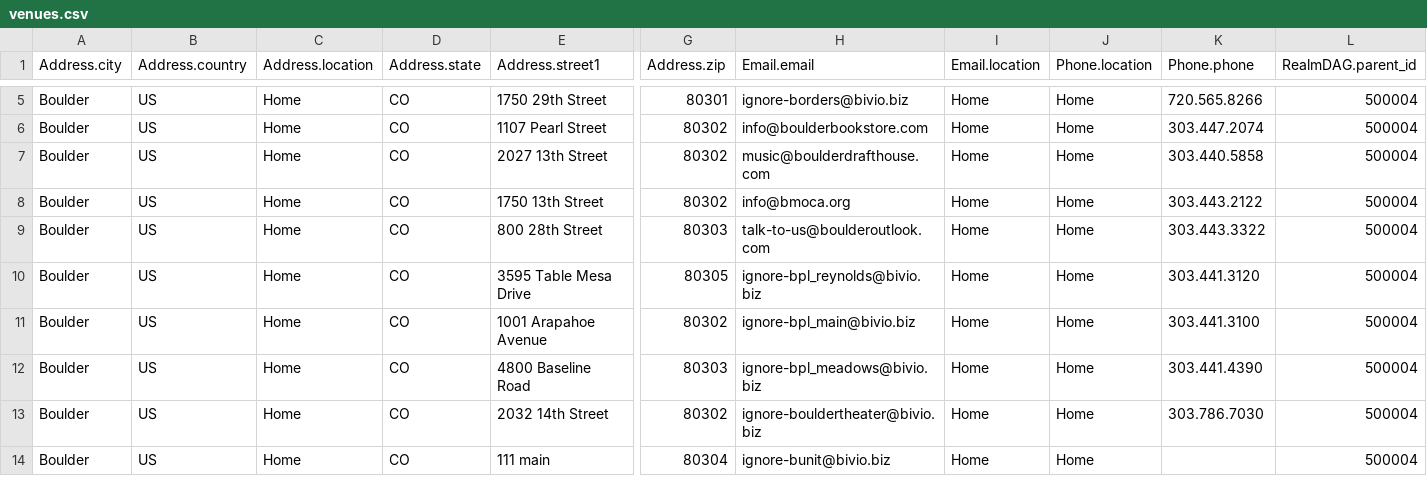
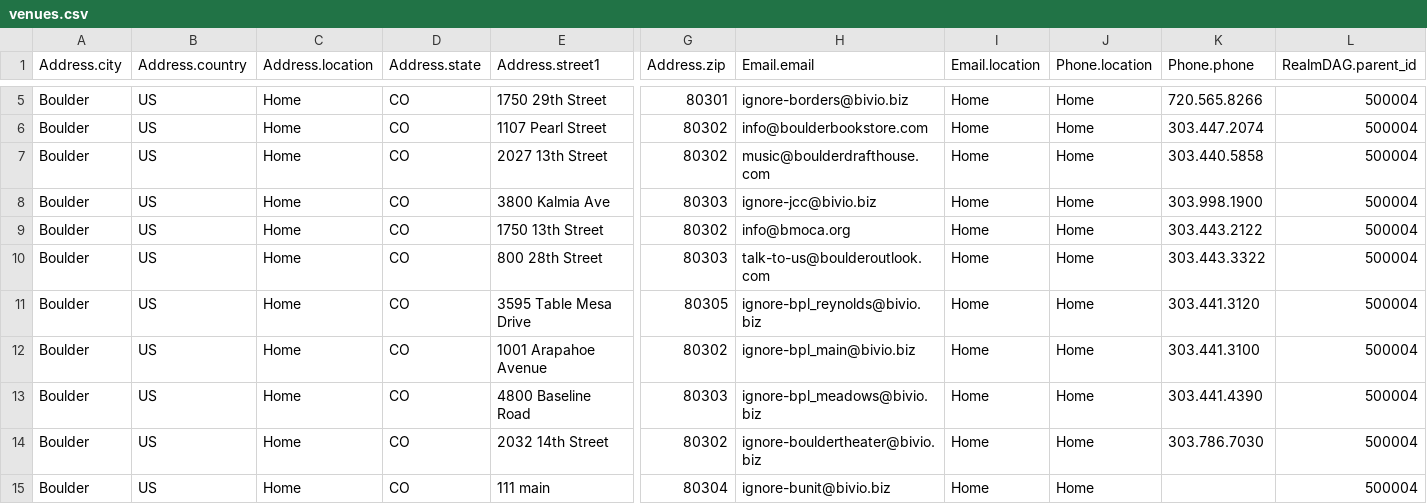
Before and after one commit to biviosoftware/perl-Cal54, a CSV file: files/cal54/ddl/venues.csv, drawn as a sheet; only a part is shown, gaps mark what is left out; rows hold the shown columns only; the diff covers the shown part only; the diff names each change by its address in the sheet, - before the commit and + after, or states it on an @@ line.

```diff
--- a/files/cal54/ddl/venues.csv
+++ b/files/cal54/ddl/venues.csv
+row 8: Boulder | US | Home | CO | 3800 Kalmia Ave | 80303 | ignore-jcc@bivio.biz | Home | Home | 303.998.1900 | 500004
```
Also changed, not shown: 1 added row and 2 edited cells elsewhere in this file.
